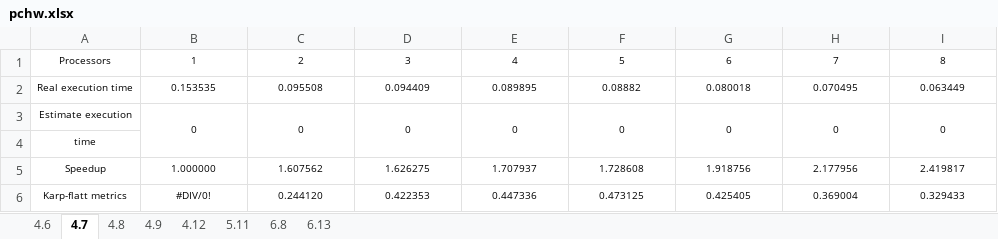
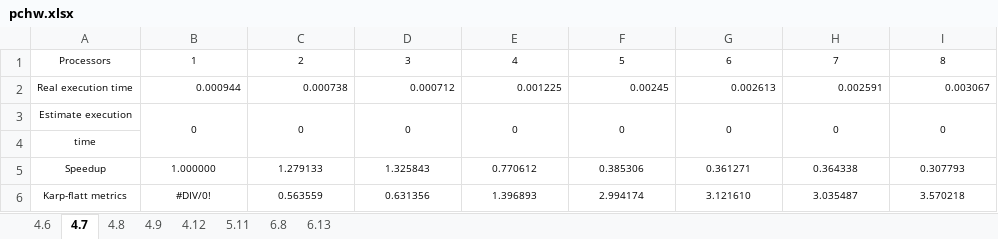
Before and after one commit to R11525006/parallel-computation-hw, an Excel workbook: pchw.xlsx, sheet 4.7, drawn as a sheet; values as stored, in another font and other column widths than the file's, no borders; charts and pictures not drawn; the diff names each change by its address in the sheet, - before the commit and + after, or states it on an @@ line.

```diff
--- a/pchw.xlsx (sheet 4.7)
+++ b/pchw.xlsx (sheet 4.7)
-B2: 0.153535
+B2: 0.000944
-B2:I2 alignment: center
+B2:I2 alignment: right
-C2: 0.095508
+C2: 0.000738
-D2: 0.094409
+D2: 0.000712
-E2: 0.089895
+E2: 0.001225
-F2: 0.08882
+F2: 0.00245
-G2: 0.080018
+G2: 0.002613
-H2: 0.070495
+H2: 0.002591
-I2: 0.063449
+I2: 0.003067
-C5: 1.607562
+C5: 1.279133
-D5: 1.626275
+D5: 1.325843
-E5: 1.707937
+E5: 0.770612
-F5: 1.728608
+F5: 0.385306
-G5: 1.918756
+G5: 0.361271
-H5: 2.177956
+H5: 0.364338
-I5: 2.419817
+I5: 0.307793
-C6: 0.244120
+C6: 0.563559
-D6: 0.422353
+D6: 0.631356
-E6: 0.447336
+E6: 1.396893
-F6: 0.473125
+F6: 2.994174
-G6: 0.425405
+G6: 3.121610
-H6: 0.369004
+H6: 3.035487
-I6: 0.329433
+I6: 3.570218
```
Also changed, not shown: charts or pictures, 6 other files.
